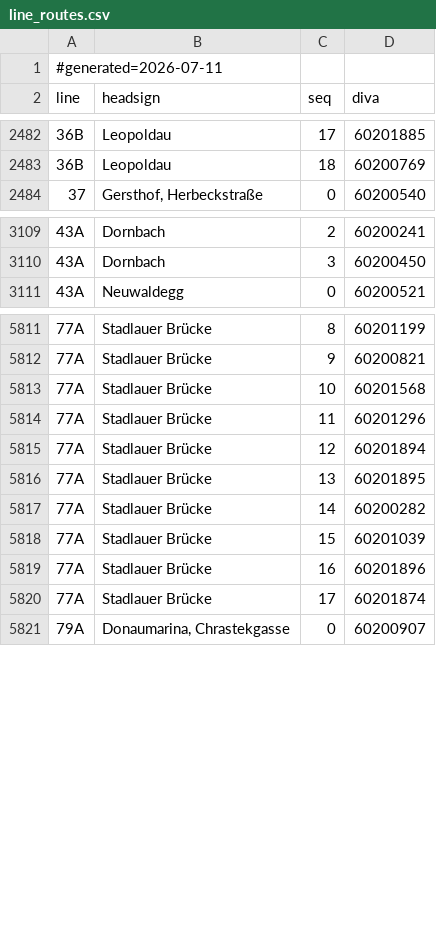
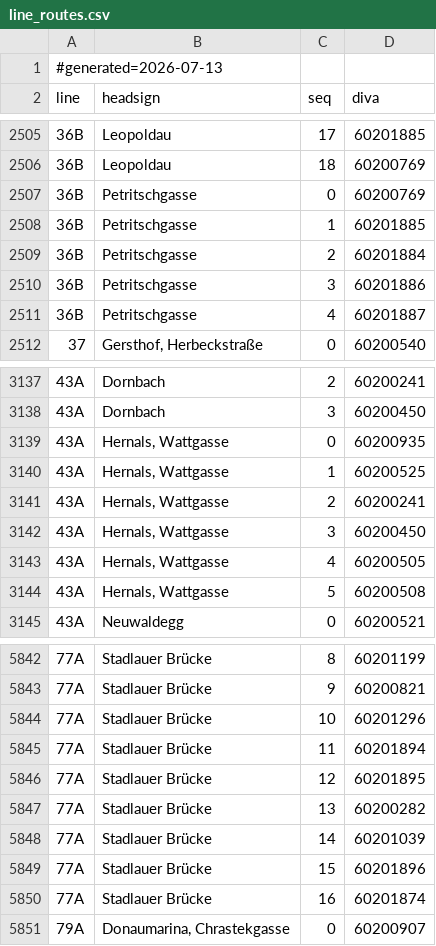
Before and after one commit to Walzen-Group/vienna-livedepart, a CSV file: wear-app/app/src/main/assets/line_routes.csv, drawn as a sheet; only a part is shown, gaps mark what is left out; the diff covers the shown part only.

```diff
--- a/wear-app/app/src/main/assets/line_routes.csv
+++ b/wear-app/app/src/main/assets/line_routes.csv
@@ -1,2 +1,2 @@
-#generated=2026-07-11
+#generated=2026-07-13
 line;headsign;seq;diva
@@ -2483,2 +2506,7 @@ line;headsign;seq;diva
 36B;Leopoldau;18;60200769
+36B;Petritschgasse;0;60200769
+36B;Petritschgasse;1;60201885
+36B;Petritschgasse;2;60201884
+36B;Petritschgasse;3;60201886
+36B;Petritschgasse;4;60201887
 37;Gersthof, Herbeckstraße;0;60200540
@@ -3110,2 +3138,8 @@ line;headsign;seq;diva
 43A;Dornbach;3;60200450
+43A;Hernals, Wattgasse;0;60200935
+43A;Hernals, Wattgasse;1;60200525
+43A;Hernals, Wattgasse;2;60200241
+43A;Hernals, Wattgasse;3;60200450
+43A;Hernals, Wattgasse;4;60200505
+43A;Hernals, Wattgasse;5;60200508
 43A;Neuwaldegg;0;60200521
@@ -5812,10 +5843,9 @@ line;headsign;seq;diva
 77A;Stadlauer Brücke;9;60200821
-77A;Stadlauer Brücke;10;60201568
-77A;Stadlauer Brücke;11;60201296
-77A;Stadlauer Brücke;12;60201894
-77A;Stadlauer Brücke;13;60201895
-77A;Stadlauer Brücke;14;60200282
-77A;Stadlauer Brücke;15;60201039
-77A;Stadlauer Brücke;16;60201896
-77A;Stadlauer Brücke;17;60201874
+77A;Stadlauer Brücke;10;60201296
+77A;Stadlauer Brücke;11;60201894
+77A;Stadlauer Brücke;12;60201895
+77A;Stadlauer Brücke;13;60200282
+77A;Stadlauer Brücke;14;60201039
+77A;Stadlauer Brücke;15;60201896
+77A;Stadlauer Brücke;16;60201874
 79A;Donaumarina, Chrastekgasse;0;60200907
```
Also changed, not shown: 24 added rows, 3 removed rows and 31 edited cells elsewhere in this file.
